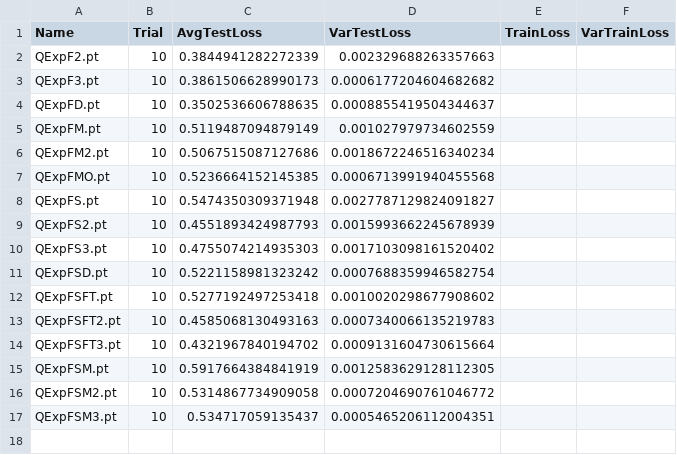
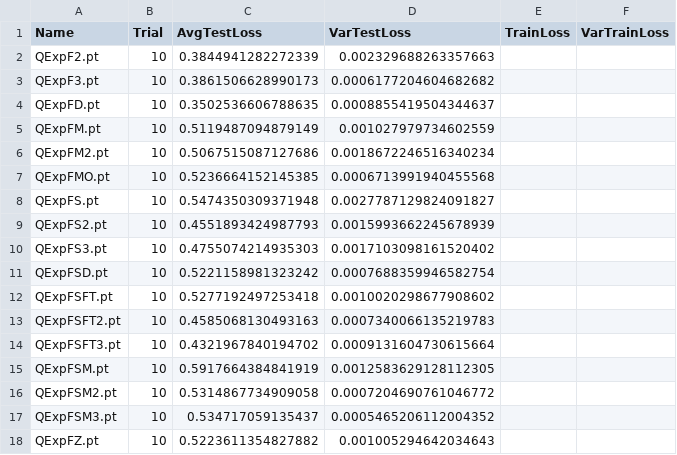
Before and after one commit to yesunhuang/QRNNs_Memory, a CSV file: data/ModelTest/HenonMap/Exp/QExp1Test.csv, drawn as a sheet.

```diff
--- a/data/ModelTest/HenonMap/Exp/QExp1Test.csv
+++ b/data/ModelTest/HenonMap/Exp/QExp1Test.csv
@@ -16,2 +16,3 @@ QExpFSM.pt,10,0.5917664384841919,0.0012583629128112305,,
 QExpFSM2.pt,10,0.5314867734909058,0.0007204690761046772,,
-QExpFSM3.pt,10,0.534717059135437,0.0005465206112004351,,
+QExpFSM3.pt,10,0.534717059135437,0.0005465206112004352,,
+QExpFZ.pt,10,0.5223611354827882,0.001005294642034643,,
```
Also changed, not shown: 3 other files.
